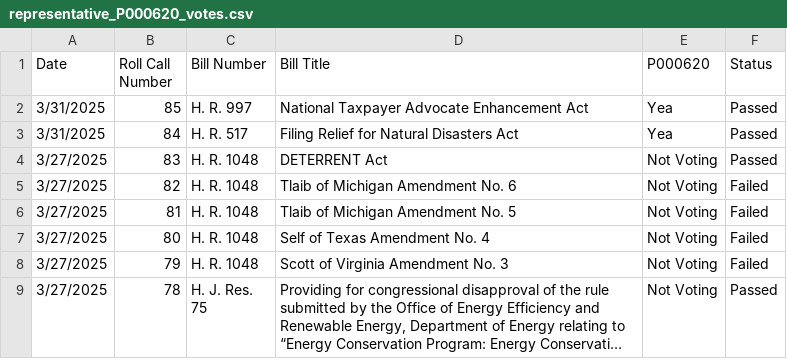
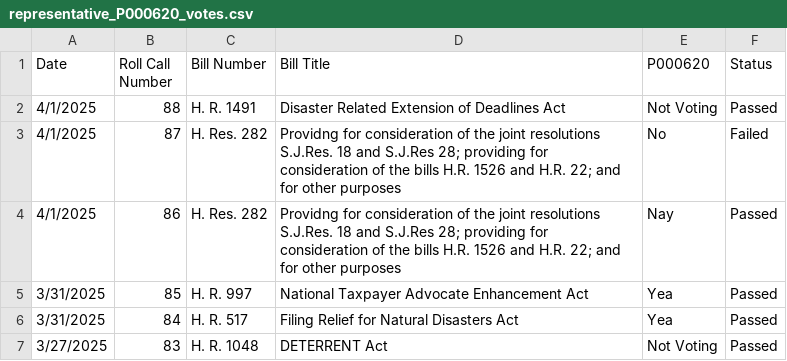
Before and after one commit to githamm/congressional-vote-tracker, a CSV file: representative_P000620_votes.csv, drawn as a sheet; only a part is shown; the shorter side is filled out with more unchanged rows; long unchanged cells end in ….

```diff
--- a/representative_P000620_votes.csv
+++ b/representative_P000620_votes.csv
@@ -1,2 +1,5 @@
 Date,Roll Call Number,Bill Number,Bill Title,P000620,Status
+4/1/2025,88,H. R. 1491,Disaster Related Extension of Deadlines Act,Not Voting,Passed
+4/1/2025,87,H. Res. 282,Providng for consideration of the joint resolutions S.J.Res. 18 and S.J.Res 28; providing for consideration of the bills H.R. 1526 and H.R. 22; and for other purposes,No,Failed
+4/1/2025,86,H. Res. 282,Providng for consideration of the joint resolutions S.J.Res. 18 and S.J.Res 28; providing for consideration of the bills H.R. 1526 and H.R. 22; and for other purposes,Nay,Passed
 3/31/2025,85,H. R. 997,National Taxpayer Advocate Enhancement Act,Yea,Passed
```
Also changed, not shown: all_votes.csv, representative_B000825_votes.csv, 6 other files.
